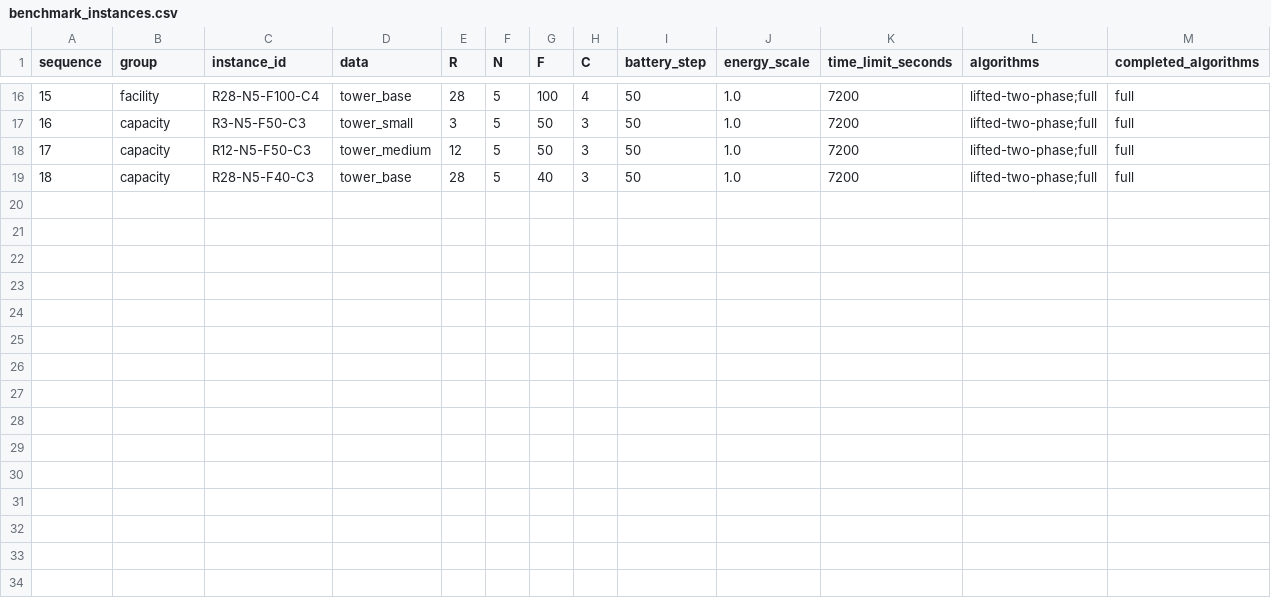
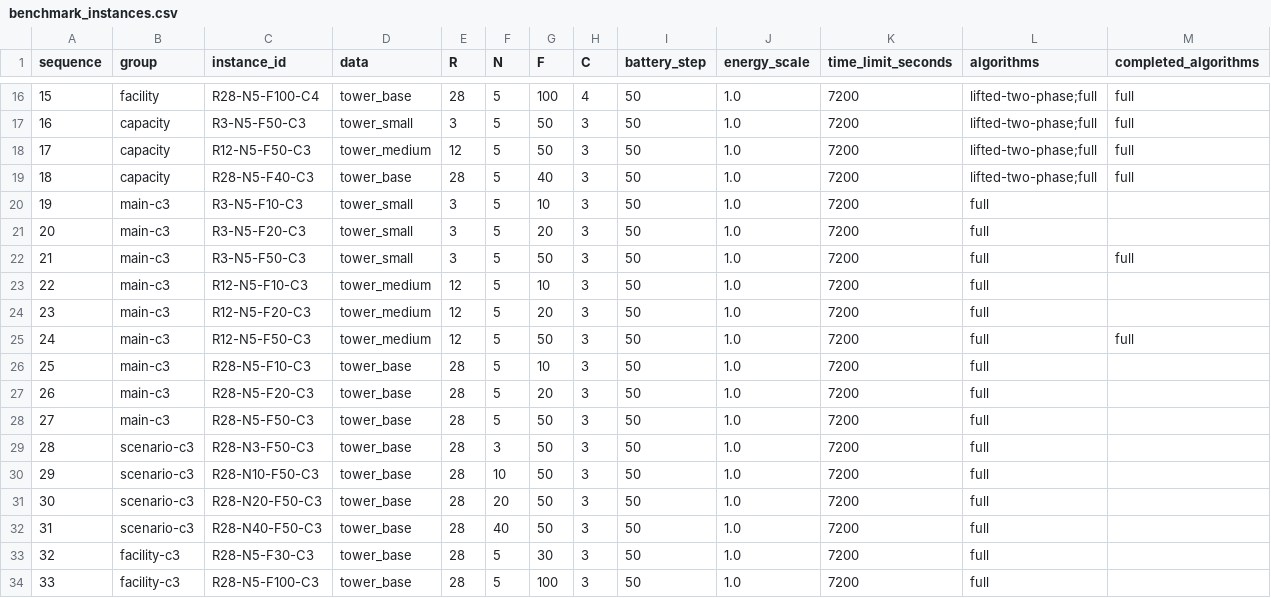
Before and after one commit to foangfangkeeke/Two_phase_for_IJOC, a CSV file: scripts/experiments/benchmark_instances.csv, drawn as a sheet; only a part is shown, gaps mark what is left out.

```diff
--- a/scripts/experiments/benchmark_instances.csv
+++ b/scripts/experiments/benchmark_instances.csv
@@ -19 +19,16 @@ sequence,group,instance_id,data,R,N,F,C,battery_step,energy_scale,time_limit_sec
 18,capacity,R28-N5-F40-C3,tower_base,28,5,40,3,50,1.0,7200,lifted-two-phase;full,full
+19,main-c3,R3-N5-F10-C3,tower_small,3,5,10,3,50,1.0,7200,full,
+20,main-c3,R3-N5-F20-C3,tower_small,3,5,20,3,50,1.0,7200,full,
+21,main-c3,R3-N5-F50-C3,tower_small,3,5,50,3,50,1.0,7200,full,full
+22,main-c3,R12-N5-F10-C3,tower_medium,12,5,10,3,50,1.0,7200,full,
+23,main-c3,R12-N5-F20-C3,tower_medium,12,5,20,3,50,1.0,7200,full,
+24,main-c3,R12-N5-F50-C3,tower_medium,12,5,50,3,50,1.0,7200,full,full
+25,main-c3,R28-N5-F10-C3,tower_base,28,5,10,3,50,1.0,7200,full,
+26,main-c3,R28-N5-F20-C3,tower_base,28,5,20,3,50,1.0,7200,full,
+27,main-c3,R28-N5-F50-C3,tower_base,28,5,50,3,50,1.0,7200,full,
+28,scenario-c3,R28-N3-F50-C3,tower_base,28,3,50,3,50,1.0,7200,full,
+29,scenario-c3,R28-N10-F50-C3,tower_base,28,10,50,3,50,1.0,7200,full,
+30,scenario-c3,R28-N20-F50-C3,tower_base,28,20,50,3,50,1.0,7200,full,
+31,scenario-c3,R28-N40-F50-C3,tower_base,28,40,50,3,50,1.0,7200,full,
+32,facility-c3,R28-N5-F30-C3,tower_base,28,5,30,3,50,1.0,7200,full,
+33,facility-c3,R28-N5-F100-C3,tower_base,28,5,100,3,50,1.0,7200,full,
```
Also changed, not shown: 2 other files.
